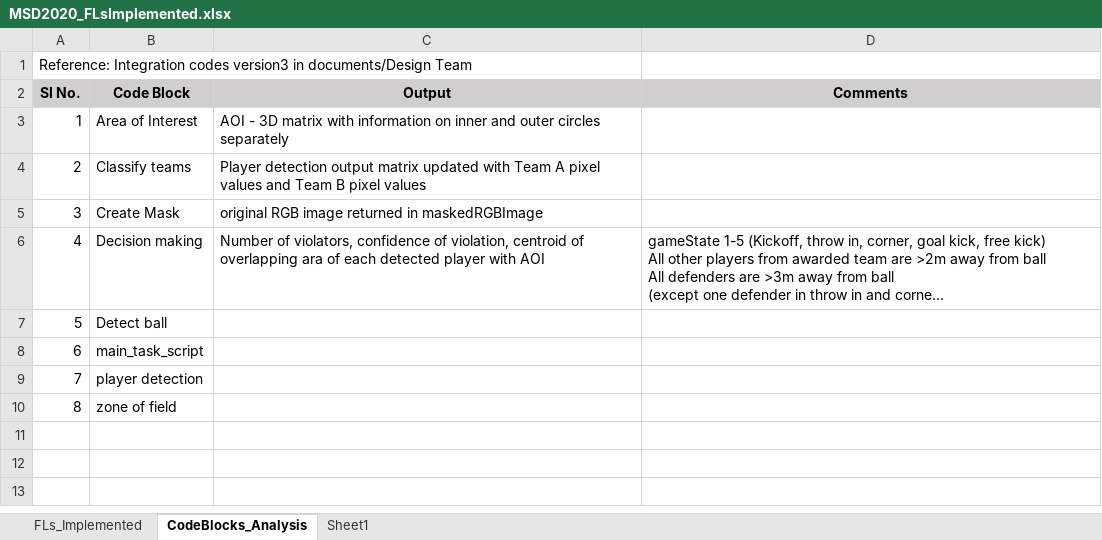
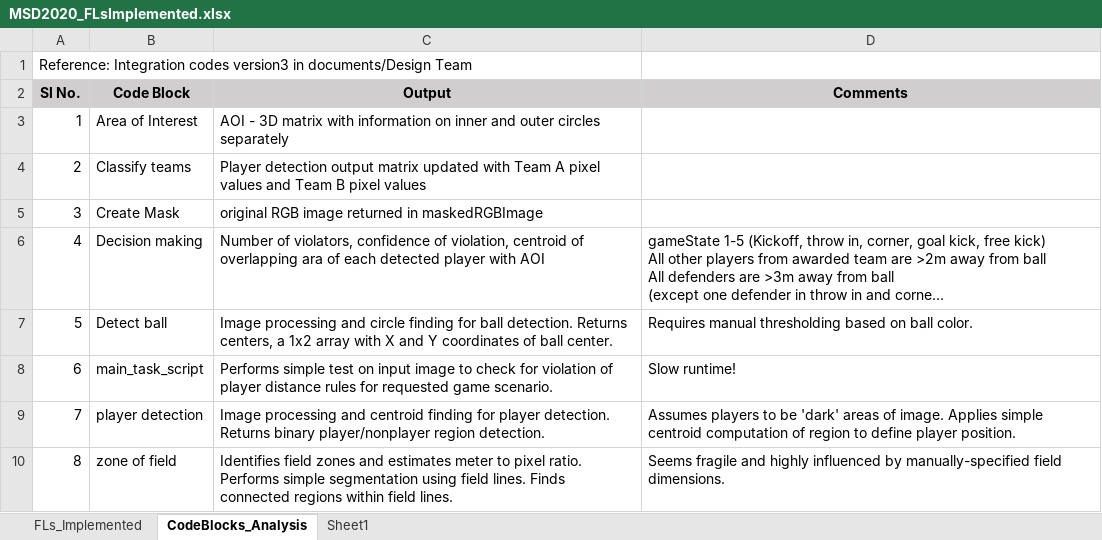
Before and after one commit to Anup8777/AutonomousReferee, an Excel workbook: docs/FeasibilityAnalysis/MSD2020_FLsImplemented.xlsx, sheet CodeBlocks_Analysis, drawn as a sheet; long unchanged cells end in …; values as stored, in another font and other column widths than the file's, no borders; the diff names each change by its address in the sheet, - before the commit and + after, or states it on an @@ line.

Commit message:
Update MSD2020_FLsImplemented.xlsx

```diff
--- a/docs/FeasibilityAnalysis/MSD2020_FLsImplemented.xlsx (sheet CodeBlocks_Analysis)
+++ b/docs/FeasibilityAnalysis/MSD2020_FLsImplemented.xlsx (sheet CodeBlocks_Analysis)
-C7 (Output): (empty)
+C7 (Output): Image processing and circle finding for ball detection. Returns centers, a 1x2 array with X and Y coordinates of ball center.
-D7 (Comments): (empty)
+D7 (Comments): Requires manual thresholding based on ball color.
-C8 (Output): (empty)
+C8 (Output): Performs simple test on input image to check for violation of player distance rules for requested game scenario.
-D8 (Comments): (empty)
+D8 (Comments): Slow runtime!
-C9 (Output): (empty)
+C9 (Output): Image processing and centroid finding for player detection. Returns binary player/nonplayer region detection.
-D9 (Comments): (empty)
+D9 (Comments): Assumes players to be 'dark' areas of image. Applies simple centroid computation of region to define player position.
-C10 (Output): (empty)
+C10 (Output): Identifies field zones and estimates meter to pixel ratio. Performs simple segmentation using field lines. Finds connected regions within field lines.
-D10 (Comments): (empty)
+D10 (Comments): Seems fragile and highly influenced by manually-specified field dimensions.
```
